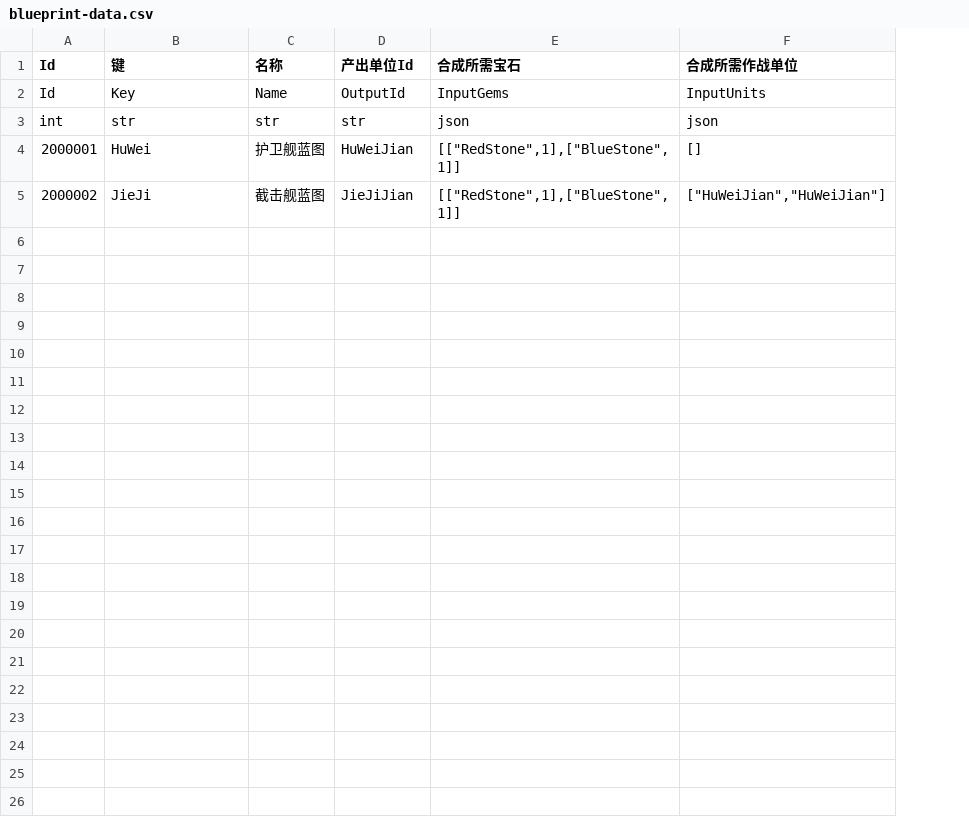
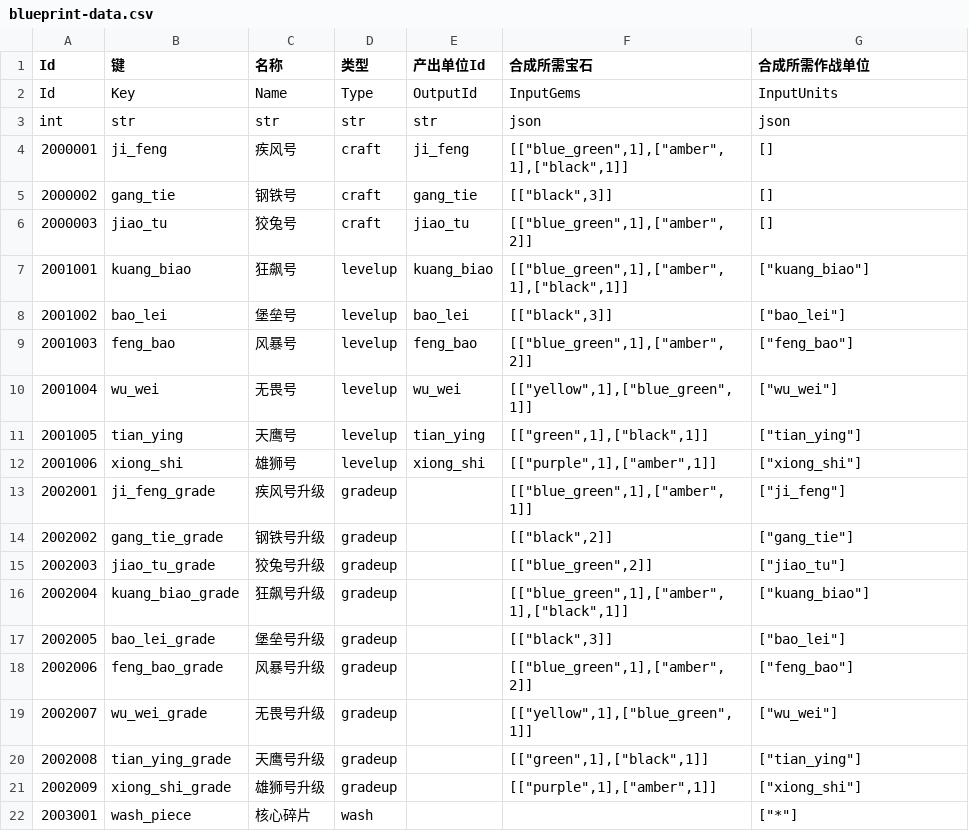
Before and after one commit to tiomke/gcldj-forge-game, a CSV file: gamesource/res/design/blueprint-data.csv, drawn as a sheet; removed rows and columns are numbered as before the commit, all else as after; the diff names each change by its address in the sheet, - before the commit and + after, or states it on an @@ line.

Commit message:
add mok design data;添加一些策划数据方便测试

```diff
--- a/gamesource/res/design/blueprint-data.csv
+++ b/gamesource/res/design/blueprint-data.csv
+column D (类型), rows 2-3: Type | str
-column E (合成所需宝石), rows 2-3: InputGems | json
+column F (合成所需宝石), rows 2-3: InputGems | json
-row 4: 2000001 | HuWei | 护卫舰蓝图 | HuWeiJian | [["RedStone",1],["BlueStone",1]] | []
-row 5: 2000002 | JieJi | 截击舰蓝图 | JieJiJian | [["RedStone",1],["BlueStone",1]] | ["HuWeiJian","HuWeiJian"]
+row 4: 2000001 | ji_feng | 疾风号 | craft | ji_feng | [["blue_green",1],["amber",1],["black",1]] | []
+row 5: 2000002 | gang_tie | 钢铁号 | craft | gang_tie | [["black",3]] | []
+row 6: 2000003 | jiao_tu | 狡兔号 | craft | jiao_tu | [["blue_green",1],["amber",2]] | []
+row 7: 2001001 | kuang_biao | 狂飙号 | levelup | kuang_biao | [["blue_green",1],["amber",1],["black",1]] | ["kuang_biao"]
+row 8: 2001002 | bao_lei | 堡垒号 | levelup | bao_lei | [["black",3]] | ["bao_lei"]
+row 9: 2001003 | feng_bao | 风暴号 | levelup | feng_bao | [["blue_green",1],["amber",2]] | ["feng_bao"]
+row 10: 2001004 | wu_wei | 无畏号 | levelup | wu_wei | [["yellow",1],["blue_green",1]] | ["wu_wei"]
+row 11: 2001005 | tian_ying | 天鹰号 | levelup | tian_ying | [["green",1],["black",1]] | ["tian_ying"]
+row 12: 2001006 | xiong_shi | 雄狮号 | levelup | xiong_shi | [["purple",1],["amber",1]] | ["xiong_shi"]
+row 13: 2002001 | ji_feng_grade | 疾风号升级 | gradeup |  | [["blue_green",1],["amber",1]] | ["ji_feng"]
+row 14: 2002002 | gang_tie_grade | 钢铁号升级 | gradeup |  | [["black",2]] | ["gang_tie"]
+row 15: 2002003 | jiao_tu_grade | 狡兔号升级 | gradeup |  | [["blue_green",2]] | ["jiao_tu"]
+row 16: 2002004 | kuang_biao_grade | 狂飙号升级 | gradeup |  | [["blue_green",1],["amber",1],["black",1]] | ["kuang_biao"]
+row 17: 2002005 | bao_lei_grade | 堡垒号升级 | gradeup |  | [["black",3]] | ["bao_lei"]
+row 18: 2002006 | feng_bao_grade | 风暴号升级 | gradeup |  | [["blue_green",1],["amber",2]] | ["feng_bao"]
+row 19: 2002007 | wu_wei_grade | 无畏号升级 | gradeup |  | [["yellow",1],["blue_green",1]] | ["wu_wei"]
+row 20: 2002008 | tian_ying_grade | 天鹰号升级 | gradeup |  | [["green",1],["black",1]] | ["tian_ying"]
+row 21: 2002009 | xiong_shi_grade | 雄狮号升级 | gradeup |  | [["purple",1],["amber",1]] | ["xiong_shi"]
+row 22: 2003001 | wash_piece | 核心碎片 | wash |  |  | ["*"]
```
Also changed, not shown: 8 other files.
